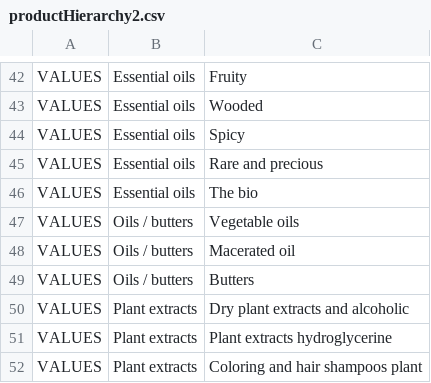
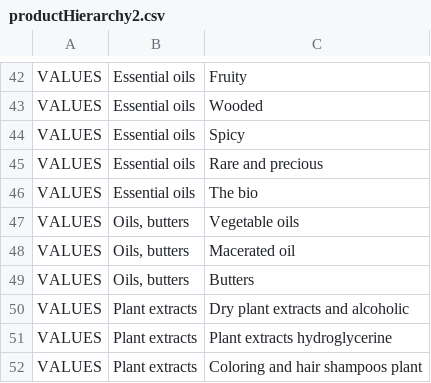
Before and after one commit to becpg/becpg-community, a CSV file: becpg-core/src/main/resources/beCPG/import/en/cosmetics/inci/productHierarchy2.csv, drawn as a sheet; only a part is shown, gaps mark what is left out.

Commit message:
Import files for english cosmetics

```diff
--- a/becpg-core/src/main/resources/beCPG/import/en/cosmetics/inci/productHierarchy2.csv
+++ b/becpg-core/src/main/resources/beCPG/import/en/cosmetics/inci/productHierarchy2.csv
@@ -46,5 +46,5 @@ VALUES;Essential oils;Rare and precious
 VALUES;Essential oils;The bio
-VALUES;Oils / butters;Vegetable oils
-VALUES;Oils / butters;Macerated oil
-VALUES;Oils / butters;Butters
+VALUES;Oils, butters;Vegetable oils
+VALUES;Oils, butters;Macerated oil
+VALUES;Oils, butters;Butters
 VALUES;Plant extracts;Dry plant extracts and alcoholic
```
Also changed, not shown: becpg-core/src/main/resources/beCPG/import/en/cosmetics/inci/productHierarchy1.csv, 6 other files.
